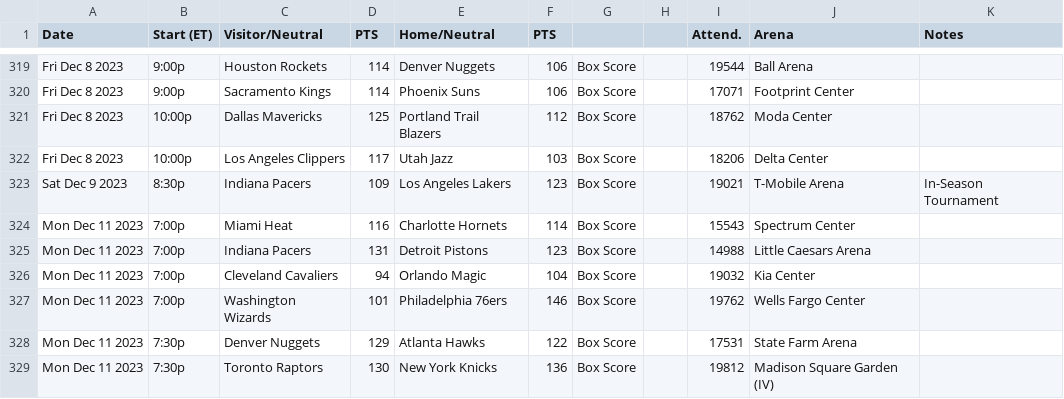
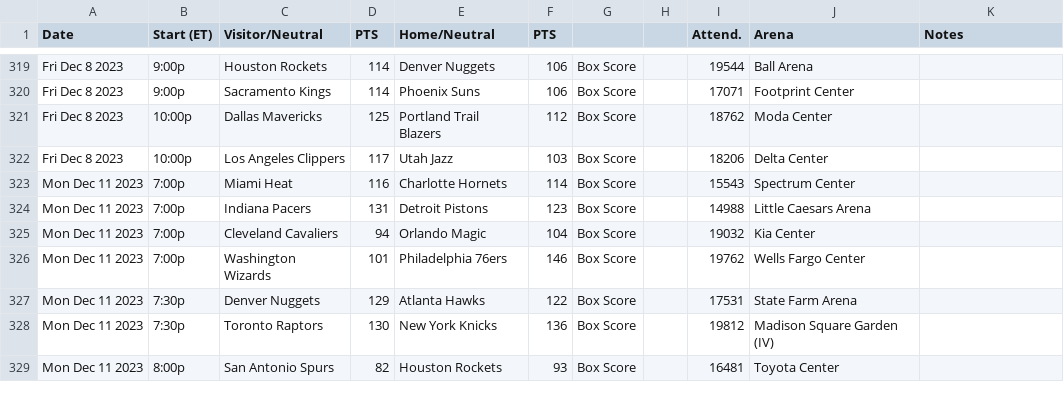
Before and after one commit to marklisi1/nba-elo, a CSV file: sched.csv, drawn as a sheet; only a part is shown, gaps mark what is left out; the shorter side is filled out with more unchanged rows.

```diff
--- a/sched.csv
+++ b/sched.csv
@@ -322,3 +322,2 @@ Fri Dec 8 2023,10:00p,Dallas Mavericks,125,Portland Trail Blazers,112,Box Score,
 Fri Dec 8 2023,10:00p,Los Angeles Clippers,117,Utah Jazz,103,Box Score,,18206,Delta Center,
-Sat Dec 9 2023,8:30p,Indiana Pacers,109,Los Angeles Lakers,123,Box Score,,19021,T-Mobile Arena,In-Season Tournament
 Mon Dec 11 2023,7:00p,Miami Heat,116,Charlotte Hornets,114,Box Score,,15543,Spectrum Center,
```
Also changed, not shown: 1 other file.
